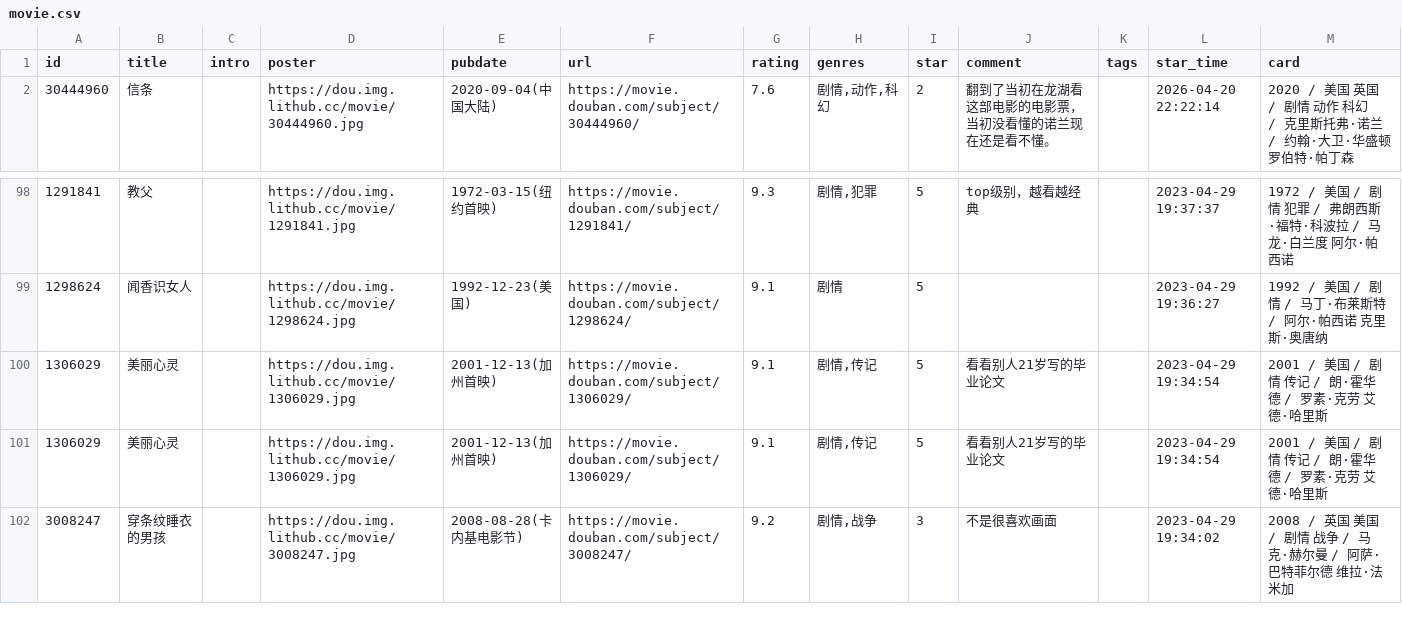
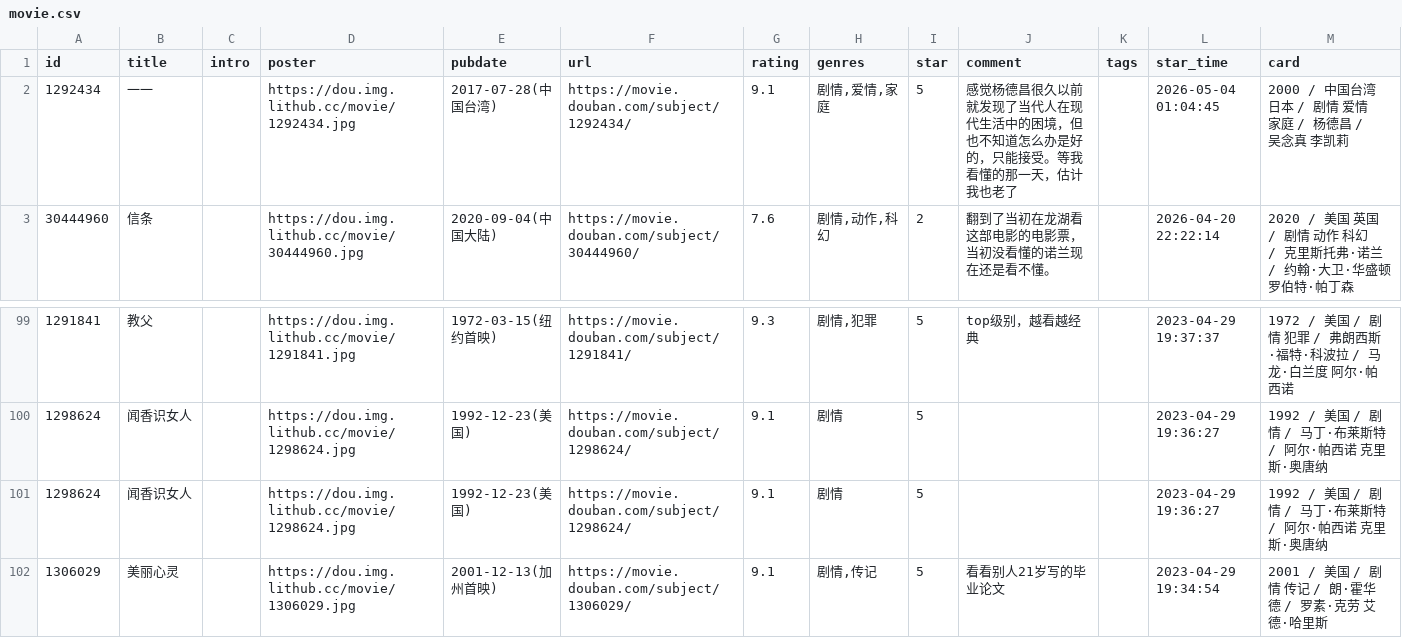
Before and after one commit to BachWV/gh-action-movie, a CSV file: movie.csv, drawn as a sheet; only a part is shown, gaps mark what is left out; the shorter side is filled out with more unchanged rows.

Commit message:
update douban

```diff
--- a/movie.csv
+++ b/movie.csv
@@ -1,2 +1,3 @@
 id,title,intro,poster,pubdate,url,rating,genres,star,comment,tags,star_time,card
+1292434,一一,,https://dou.img.lithub.cc/movie/1292434.jpg,2017-07-28(中国台湾),https://movie.douban.com/subject/1292434/,9.1,"剧情,爱情,家庭",5,感觉杨德昌很久以前就发现了当代人在现代生活中的困境，但也不知道怎么办是好的，只能接受。等我看懂的那一天，估计我也老了,,2026-05-04 01:04:45,2000 / 中国台湾 日本 / 剧情 爱情 家庭 / 杨德昌 / 吴念真 李凯莉
 30444960,信条,,https://dou.img.lithub.cc/movie/30444960.jpg,2020-09-04(中国大陆),https://movie.douban.com/subject/30444960/,7.6,"剧情,动作,科幻",2,翻到了当初在龙湖看这部电影的电影票，当初没看懂的诺兰现在还是看不懂。,,2026-04-20 22:22:14,2020 / 美国 英国 / 剧情 动作 科幻 / 克里斯托弗·诺兰 / 约翰·大卫·华盛顿 罗伯特·帕丁森
@@ -107,3 +108,3 @@ id,title,intro,poster,pubdate,url,rating,genres,star,comment,tags,star_time,card
 1298624,闻香识女人,,https://dou.img.lithub.cc/movie/1298624.jpg,1992-12-23(美国),https://movie.douban.com/subject/1298624/,9.1,剧情,5,,,2023-04-29 19:36:27,1992 / 美国 / 剧情 / 马丁·布莱斯特 / 阿尔·帕西诺 克里斯·奥唐纳
-1306029,美丽心灵,,https://dou.img.lithub.cc/movie/1306029.jpg,2001-12-13(加州首映),https://movie.douban.com/subject/1306029/,9.1,"剧情,传记",5,看看别人21岁写的毕业论文,,2023-04-29 19:34:54,2001 / 美国 / 剧情 传记 / 朗·霍华德 / 罗素·克劳 艾德·哈里斯
+1298624,闻香识女人,,https://dou.img.lithub.cc/movie/1298624.jpg,1992-12-23(美国),https://movie.douban.com/subject/1298624/,9.1,剧情,5,,,2023-04-29 19:36:27,1992 / 美国 / 剧情 / 马丁·布莱斯特 / 阿尔·帕西诺 克里斯·奥唐纳
 1306029,美丽心灵,,https://dou.img.lithub.cc/movie/1306029.jpg,2001-12-13(加州首映),https://movie.douban.com/subject/1306029/,9.1,"剧情,传记",5,看看别人21岁写的毕业论文,,2023-04-29 19:34:54,2001 / 美国 / 剧情 传记 / 朗·霍华德 / 罗素·克劳 艾德·哈里斯
```
